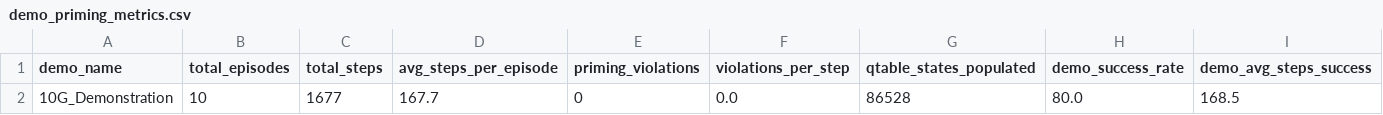
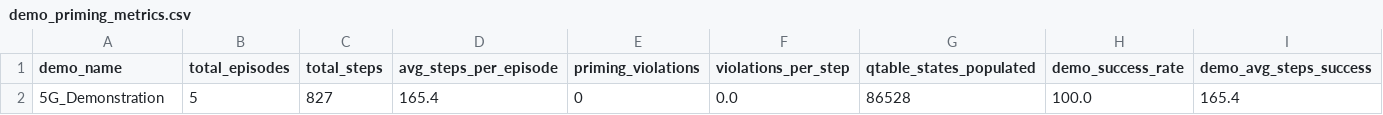
Before and after one commit to your-profile/EthicsInTheLoop-RL, a CSV file: eval/demo_priming_metrics.csv, drawn as a sheet; only a part is shown; removed rows and columns are numbered as before the commit, all else as after; rows hold the shown columns only; the diff names each change by its address in the sheet, - before the commit and + after, or states it on an @@ line.

```diff
--- a/eval/demo_priming_metrics.csv
+++ b/eval/demo_priming_metrics.csv
-row 2: 10G_Demonstration | 10 | 1677 | 167.7 | 0 | 0.0 | 86528 | 80.0 | 168.5
+row 2: 5G_Demonstration | 5 | 827 | 165.4 | 0 | 0.0 | 86528 | 100.0 | 165.4
```
Also changed, not shown: 26 other files.
